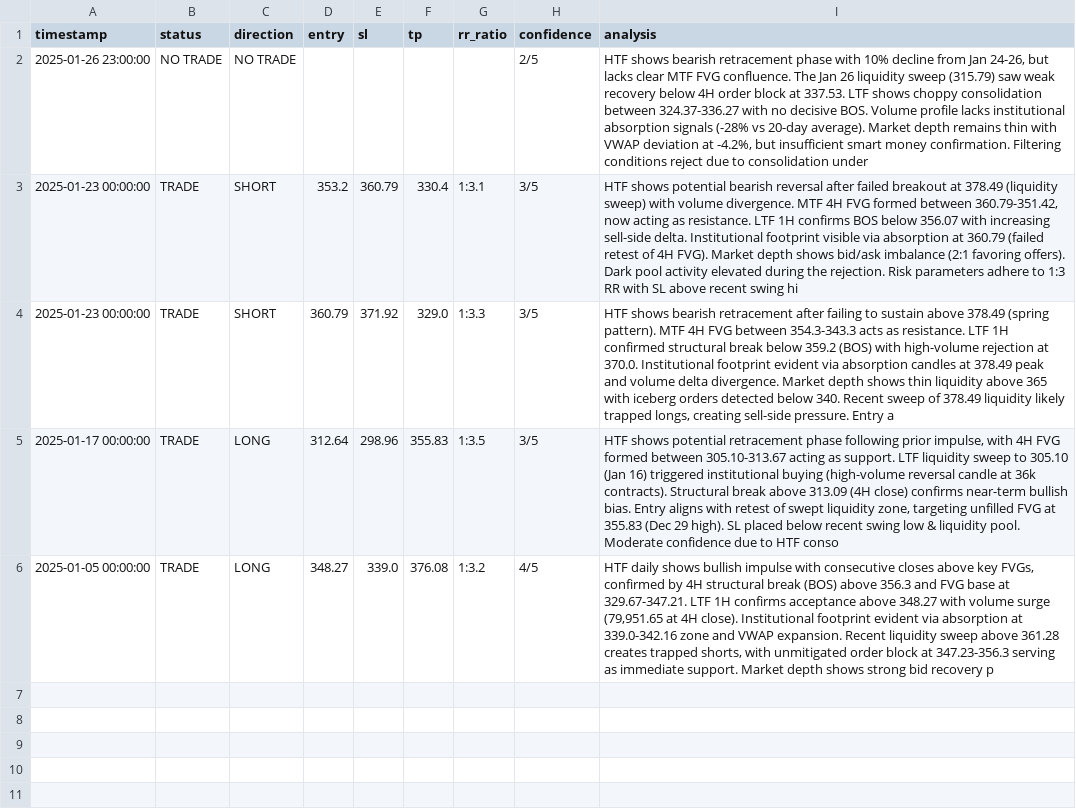
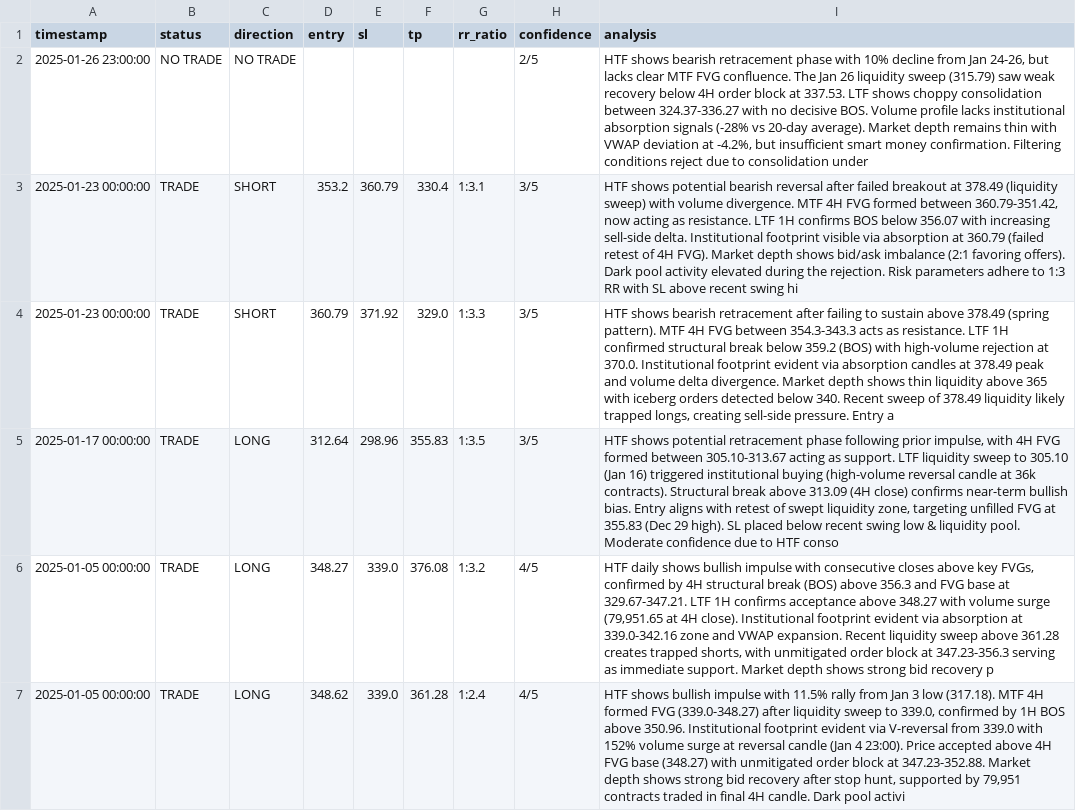
Before and after one commit to sevenstyles/ai-trading-bot, a CSV file: trades/AAVEUSDT.csv, drawn as a sheet.

```diff
--- a/trades/AAVEUSDT.csv
+++ b/trades/AAVEUSDT.csv
@@ -6 +6,2 @@ timestamp,status,direction,entry,sl,tp,rr_ratio,confidence,analysis
 2025-01-05 00:00:00,TRADE,LONG,348.27,339.0,376.08,1:3.2,4/5,"HTF daily shows bullish impulse with consecutive closes above key FVGs, confirmed by 4H structural break (BOS) above 356.3 and FVG base at 329.67-347.21. LTF 1H confirms acceptance above 348.27 with volume surge (79,951.65 at 4H close). Institutional footprint evident via absorption at 339.0-342.16 zone and VWAP expansion. Recent liquidity sweep above 361.28 creates trapped shorts, with unmitigated order block at 347.23-356.3 serving as immediate support. Market depth shows strong bid recovery p"
+2025-01-05 00:00:00,TRADE,LONG,348.62,339.0,361.28,1:2.4,4/5,"HTF shows bullish impulse with 11.5% rally from Jan 3 low (317.18). MTF 4H formed FVG (339.0-348.27) after liquidity sweep to 339.0, confirmed by 1H BOS above 350.96. Institutional footprint evident via V-reversal from 339.0 with 152% volume surge at reversal candle (Jan 4 23:00). Price accepted above 4H FVG base (348.27) with unmitigated order block at 347.23-352.88. Market depth shows strong bid recovery after stop hunt, supported by 79,951 contracts traded in final 4H candle. Dark pool activi"
```
Also changed, not shown: 1 other file.
